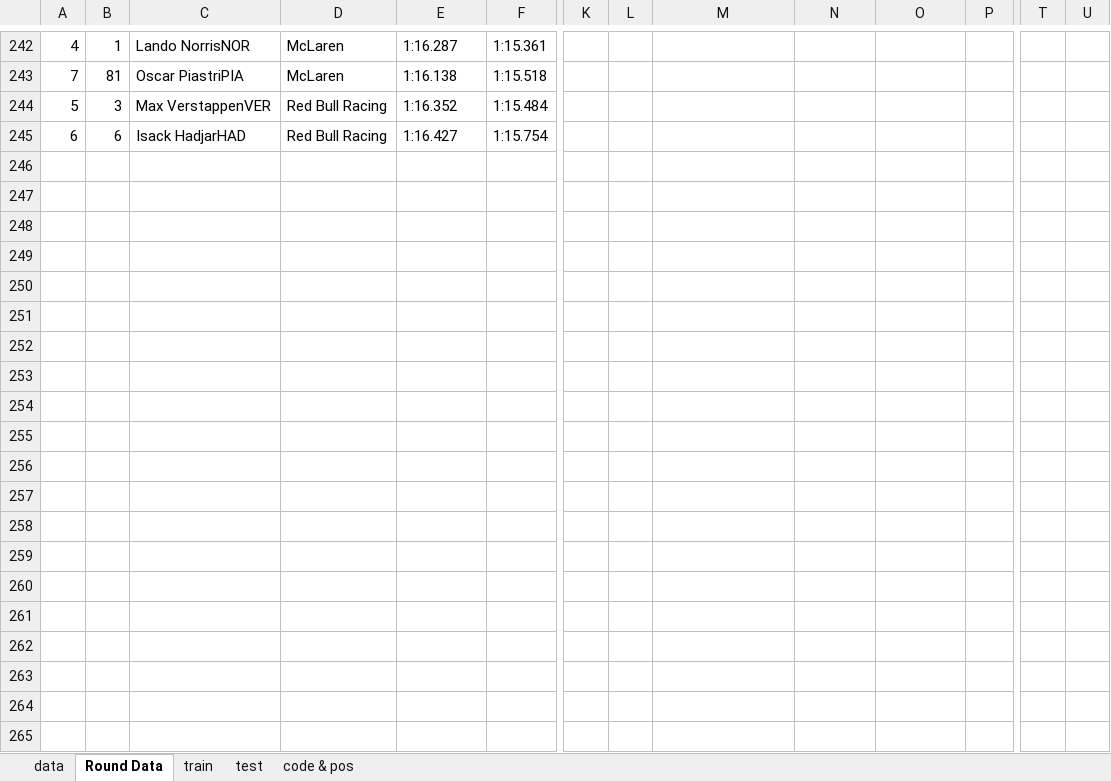
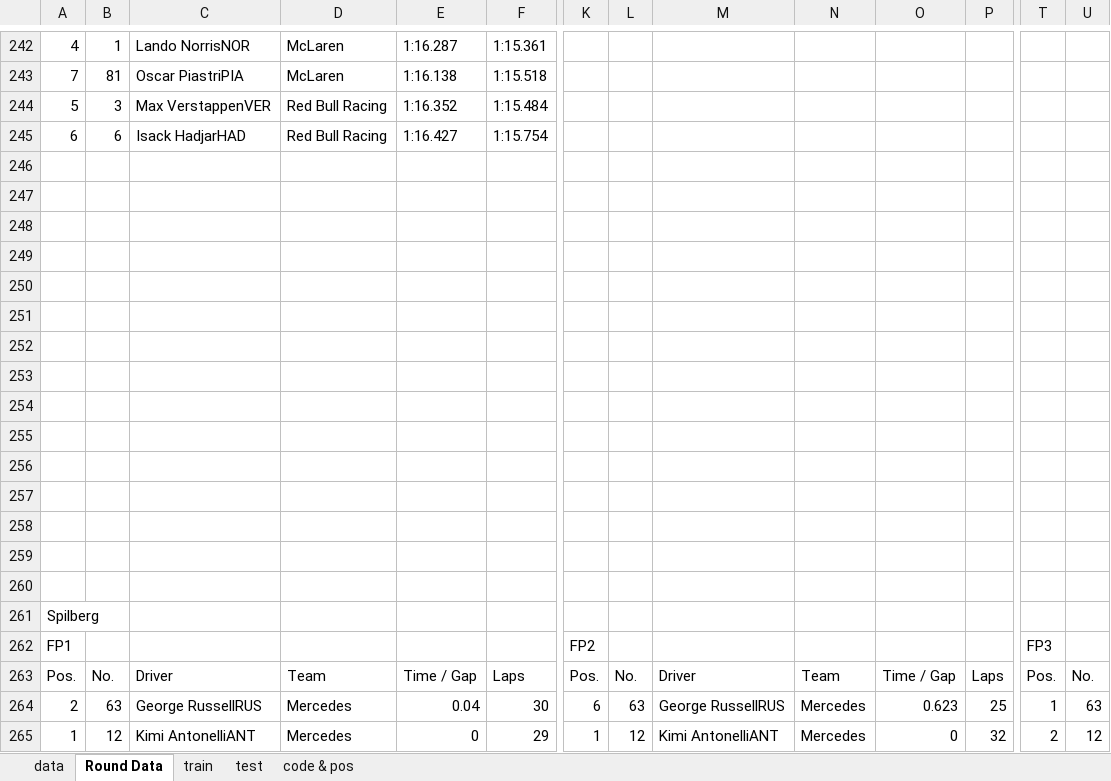
Before and after one commit to vaibhavdeeptmurty/F1_Race_Winner_Predictor, an Excel workbook: Datawork/F1_race_pred.xlsx, sheet Round Data, drawn as a sheet; only a part is shown, gaps mark what is left out; values as stored, in another font and other column widths than the file's, no borders; table styles not drawn; rows hold the shown columns only; the diff covers the shown part only; the diff names each change by its address in the sheet, - before the commit and + after, or states it on an @@ line.

```diff
--- a/Datawork/F1_race_pred.xlsx (sheet Round Data)
+++ b/Datawork/F1_race_pred.xlsx (sheet Round Data)
+row 246: (empty)
+row 247: (empty)
+row 248: (empty)
+row 249: (empty)
+row 250: (empty)
+row 251: (empty)
+row 252: (empty)
+row 253: (empty)
+row 254: (empty)
+row 255: (empty)
+row 256: (empty)
+row 257: (empty)
+row 258: (empty)
+row 259: (empty)
+row 260: (empty)
+row 261: Spilberg
+row 262: FP1 |  |  |  |  |  | FP2 |  |  |  |  |  | FP3
+row 263: Pos. | No. | Driver | Team | Time / Gap | Laps | Pos. | No. | Driver | Team | Time / Gap | Laps | Pos. | No.
+row 264: 2 | 63 | George RussellRUS | Mercedes | 0.04 | 30 | 6 | 63 | George RussellRUS | Mercedes | 0.623 | 25 | 1 | 63
+row 265: 1 | 12 | Kimi AntonelliANT | Mercedes | 0 | 29 | 1 | 12 | Kimi AntonelliANT | Mercedes | 0 | 32 | 2 | 12
```
Also changed, not shown: 31 added rows elsewhere in this sheet, sheet train, sheet data, sheet test, sheet code & pos, formulas that keep their value, hidden cells.
